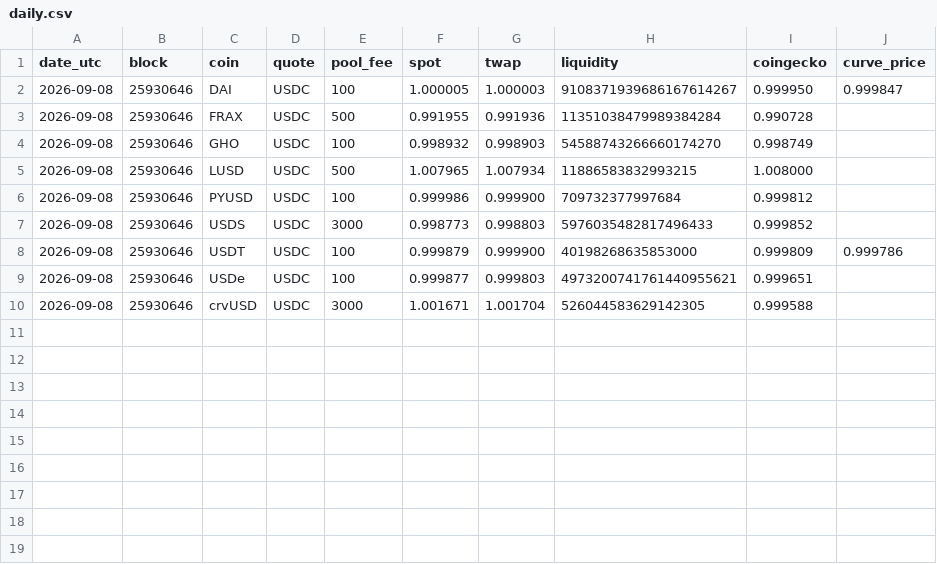
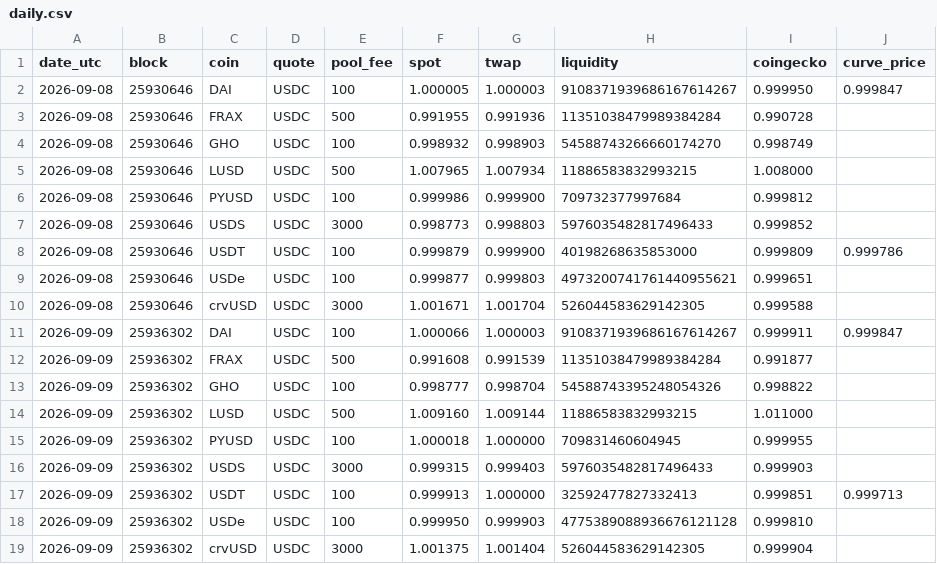
Before and after one commit to alinaschanz/stablepeg, a CSV file: data/daily.csv, drawn as a sheet; the diff names each change by its address in the sheet, - before the commit and + after, or states it on an @@ line.

```diff
--- a/data/daily.csv
+++ b/data/daily.csv
+row 11: 2026-09-09 | 25936302 | DAI | USDC | 100 | 1.000066 | 1.000003 | 9108371939686167614267 | 0.999911 | 0.999847
+row 12: 2026-09-09 | 25936302 | FRAX | USDC | 500 | 0.991608 | 0.991539 | 11351038479989384284 | 0.991877
+row 13: 2026-09-09 | 25936302 | GHO | USDC | 100 | 0.998777 | 0.998704 | 54588743395248054326 | 0.998822
+row 14: 2026-09-09 | 25936302 | LUSD | USDC | 500 | 1.009160 | 1.009144 | 11886583832993215 | 1.011000
+row 15: 2026-09-09 | 25936302 | PYUSD | USDC | 100 | 1.000018 | 1.000000 | 709831460604945 | 0.999955
+row 16: 2026-09-09 | 25936302 | USDS | USDC | 3000 | 0.999315 | 0.999403 | 5976035482817496433 | 0.999903
+row 17: 2026-09-09 | 25936302 | USDT | USDC | 100 | 0.999913 | 1.000000 | 32592477827332413 | 0.999851 | 0.999713
+row 18: 2026-09-09 | 25936302 | USDe | USDC | 100 | 0.999950 | 0.999903 | 4775389088936676121128 | 0.999810
+row 19: 2026-09-09 | 25936302 | crvUSD | USDC | 3000 | 1.001375 | 1.001404 | 526044583629142305 | 0.999904
```
